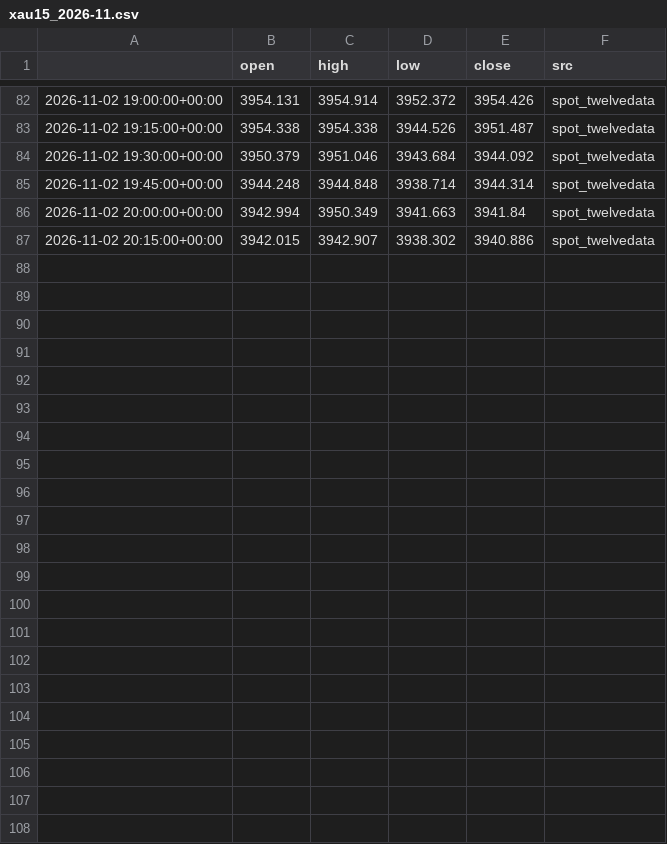
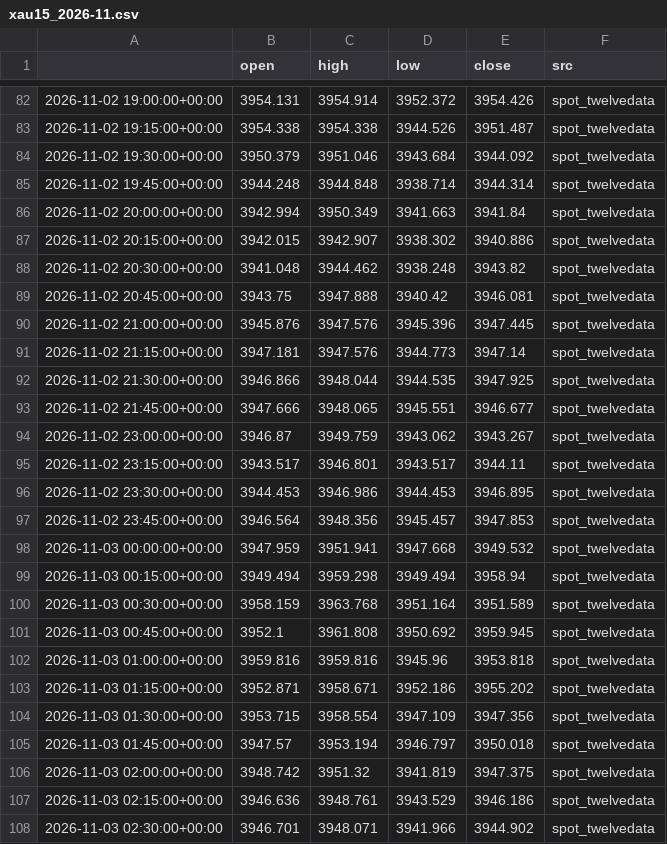
Before and after one commit to kaamilstudiesig/xauusd-goldbot, a CSV file: data/live/xau15_2026-11.csv, drawn as a sheet; only a part is shown, gaps mark what is left out.

```diff
--- a/data/live/xau15_2026-11.csv
+++ b/data/live/xau15_2026-11.csv
@@ -87 +87,22 @@
 2026-11-02 20:15:00+00:00,3942.015,3942.907,3938.302,3940.886,spot_twelvedata
+2026-11-02 20:30:00+00:00,3941.048,3944.462,3938.248,3943.82,spot_twelvedata
+2026-11-02 20:45:00+00:00,3943.75,3947.888,3940.42,3946.081,spot_twelvedata
+2026-11-02 21:00:00+00:00,3945.876,3947.576,3945.396,3947.445,spot_twelvedata
+2026-11-02 21:15:00+00:00,3947.181,3947.576,3944.773,3947.14,spot_twelvedata
+2026-11-02 21:30:00+00:00,3946.866,3948.044,3944.535,3947.925,spot_twelvedata
+2026-11-02 21:45:00+00:00,3947.666,3948.065,3945.551,3946.677,spot_twelvedata
+2026-11-02 23:00:00+00:00,3946.87,3949.759,3943.062,3943.267,spot_twelvedata
+2026-11-02 23:15:00+00:00,3943.517,3946.801,3943.517,3944.11,spot_twelvedata
+2026-11-02 23:30:00+00:00,3944.453,3946.986,3944.453,3946.895,spot_twelvedata
+2026-11-02 23:45:00+00:00,3946.564,3948.356,3945.457,3947.853,spot_twelvedata
+2026-11-03 00:00:00+00:00,3947.959,3951.941,3947.668,3949.532,spot_twelvedata
+2026-11-03 00:15:00+00:00,3949.494,3959.298,3949.494,3958.94,spot_twelvedata
+2026-11-03 00:30:00+00:00,3958.159,3963.768,3951.164,3951.589,spot_twelvedata
+2026-11-03 00:45:00+00:00,3952.1,3961.808,3950.692,3959.945,spot_twelvedata
+2026-11-03 01:00:00+00:00,3959.816,3959.816,3945.96,3953.818,spot_twelvedata
+2026-11-03 01:15:00+00:00,3952.871,3958.671,3952.186,3955.202,spot_twelvedata
+2026-11-03 01:30:00+00:00,3953.715,3958.554,3947.109,3947.356,spot_twelvedata
+2026-11-03 01:45:00+00:00,3947.57,3953.194,3946.797,3950.018,spot_twelvedata
+2026-11-03 02:00:00+00:00,3948.742,3951.32,3941.819,3947.375,spot_twelvedata
+2026-11-03 02:15:00+00:00,3946.636,3948.761,3943.529,3946.186,spot_twelvedata
+2026-11-03 02:30:00+00:00,3946.701,3948.071,3941.966,3944.902,spot_twelvedata
```
Also changed, not shown: 2 other files.
